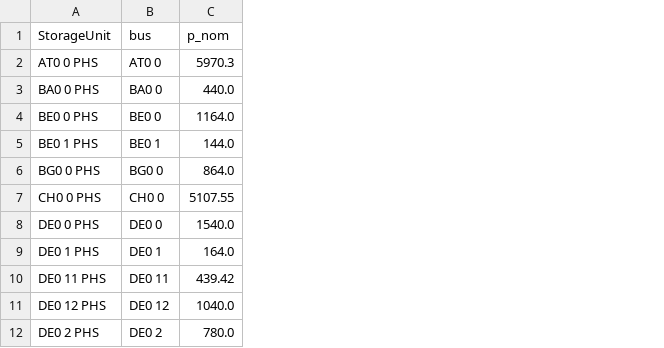
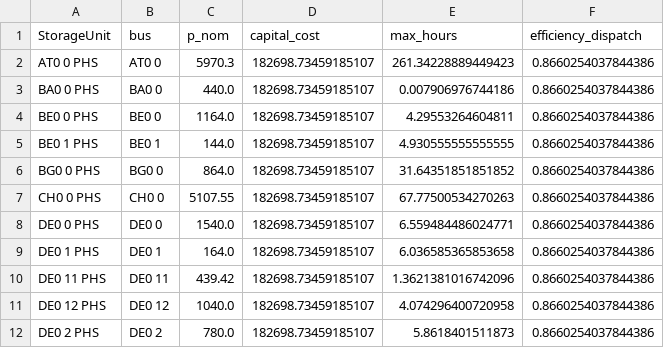
Before and after one commit to HThawley/FIRMEurope, a CSV file: Data/phs_plants.csv, drawn as a sheet; only a part is shown; the diff names each change by its address in the sheet, - before the commit and + after, or states it on an @@ line.

Commit message:
improved data extraction

```diff
--- a/Data/phs_plants.csv
+++ b/Data/phs_plants.csv
+column D (capital_cost), rows 2-12: all 182698.73459185107
+column E (max_hours), rows 2-12: 261.34228889449423 | 0.007906976744186 | 4.29553264604811 | 4.930555555555555 | 31.64351851851852 | 67.77500534270263 | 6.559484486024771 | 6.036585365853658 | 1.3621381016742096 | 4.074296400720958 | 5.8618401511873
+column F (efficiency_dispatch), rows 2-12: all 0.8660254037844386
```
Also changed, not shown: Data/gas.csv, Data/hydro_plants.csv, 9 other files.
